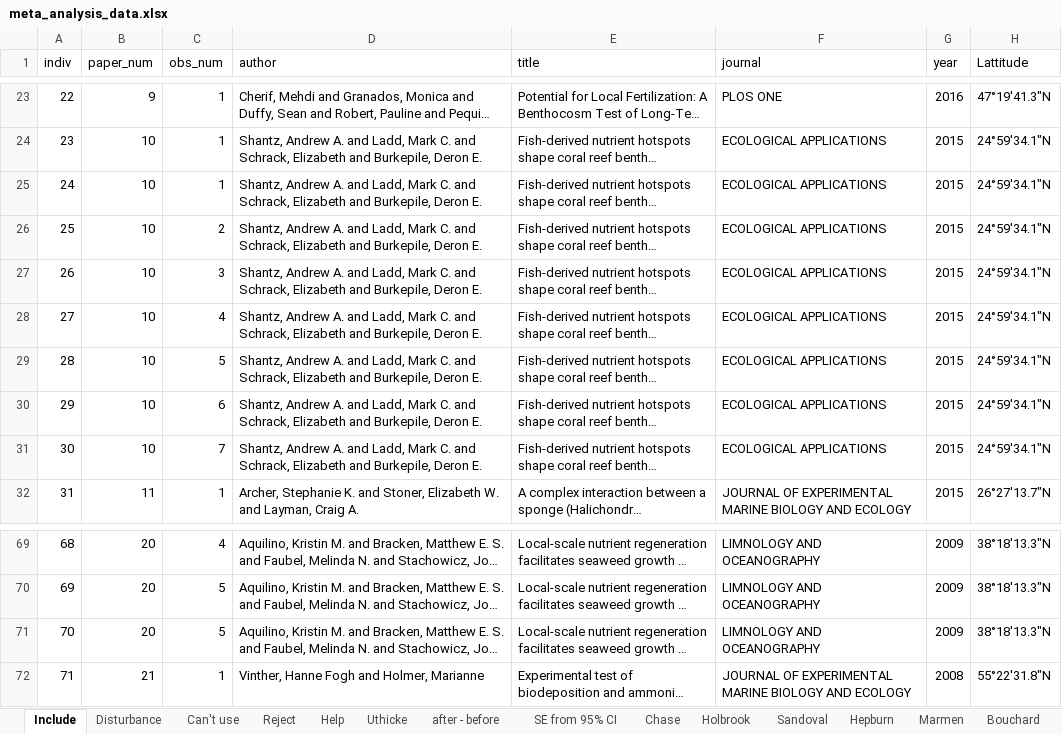
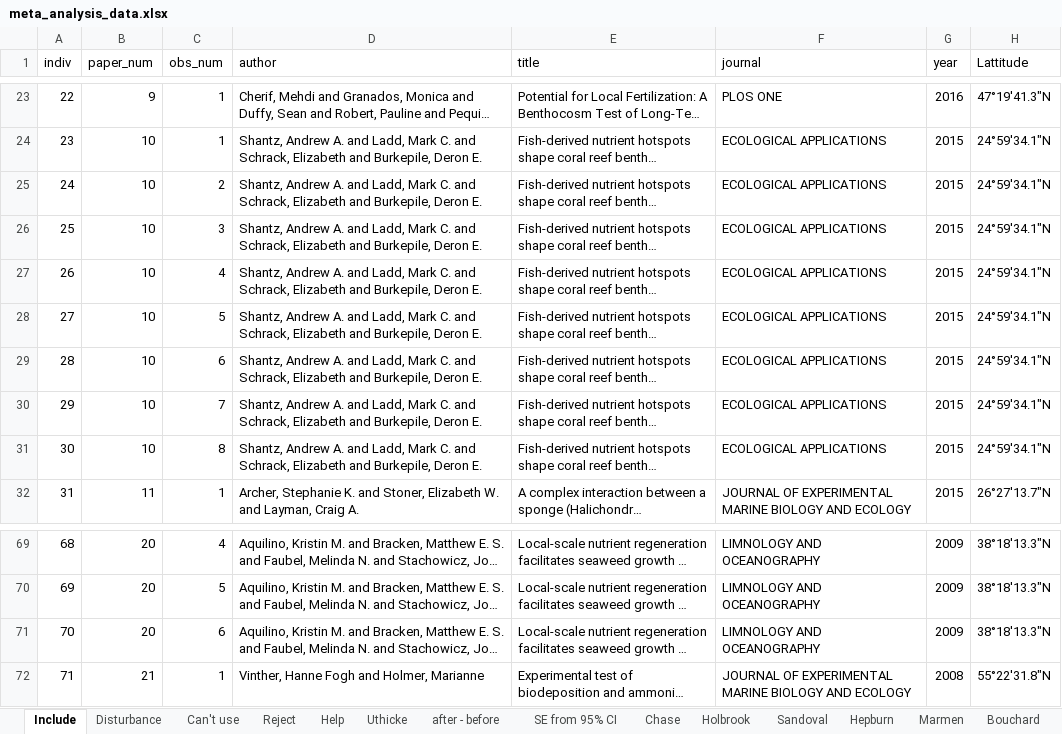
Before and after one commit to em-lim13/Ch1-Meta-analysis, an Excel workbook: Output/Data/meta_analysis_data.xlsx, sheet Include, drawn as a sheet; only a part is shown, gaps mark what is left out; long unchanged cells end in …; values as stored, in another font and other column widths than the file's, no borders; the diff names each change by its address in the sheet, - before the commit and + after, or states it on an @@ line.

```diff
--- a/Output/Data/meta_analysis_data.xlsx (sheet Include)
+++ b/Output/Data/meta_analysis_data.xlsx (sheet Include)
-C25 (obs_num): 1
+C25 (obs_num): 2
-C26 (obs_num): 2
+C26 (obs_num): 3
-C27 (obs_num): 3
+C27 (obs_num): 4
-C28 (obs_num): 4
+C28 (obs_num): 5
-C29 (obs_num): 5
+C29 (obs_num): 6
-C30 (obs_num): 6
+C30 (obs_num): 7
-C31 (obs_num): 7
+C31 (obs_num): 8
-C71 (obs_num): 5
+C71 (obs_num): 6
```
Also changed, not shown: sheet Can't use, sheet Reject, 1 other file.
